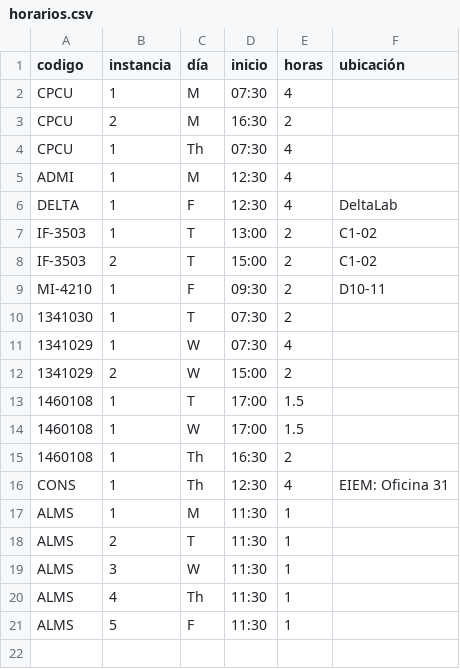
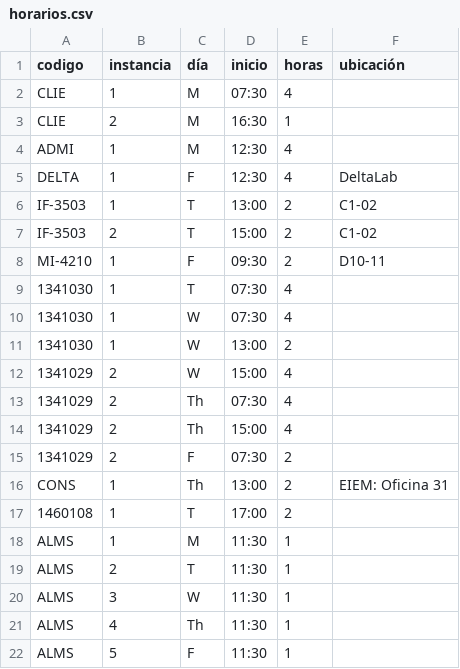
Before and after one commit to juanjorojash/schedule, a CSV file: datos/horarios.csv, drawn as a sheet.

```diff
--- a/datos/horarios.csv
+++ b/datos/horarios.csv
@@ -1,5 +1,4 @@
 codigo,instancia,día,inicio,horas,ubicación
-CPCU,1,M,07:30,4,
-CPCU,2,M,16:30,2,
-CPCU,1,Th,07:30,4,
+CLIE,1,M,07:30,4,
+CLIE,2,M,16:30,1,
 ADMI,1,M,12:30,4,
@@ -9,9 +8,11 @@ IF-3503,2,T,15:00,2,C1-02
 MI-4210,1,F,09:30,2,D10-11
-1341030,1,T,07:30,2,
-1341029,1,W,07:30,4,
-1341029,2,W,15:00,2,
-1460108,1,T,17:00,1.5,
-1460108,1,W,17:00,1.5,
-1460108,1,Th,16:30,2,
-CONS,1,Th,12:30,4,EIEM: Oficina 31
+1341030,1,T,07:30,4,
+1341030,1,W,07:30,4,
+1341030,1,W,13:00,2,
+1341029,2,W,15:00,4,
+1341029,2,Th,07:30,4,
+1341029,2,Th,15:00,4,
+1341029,2,F,07:30,2,
+CONS,1,Th,13:00,2,EIEM: Oficina 31
+1460108,1,T,17:00,2,
 ALMS,1,M,11:30,1,
```
Also changed, not shown: datos/actividades.csv, 4 other files.
